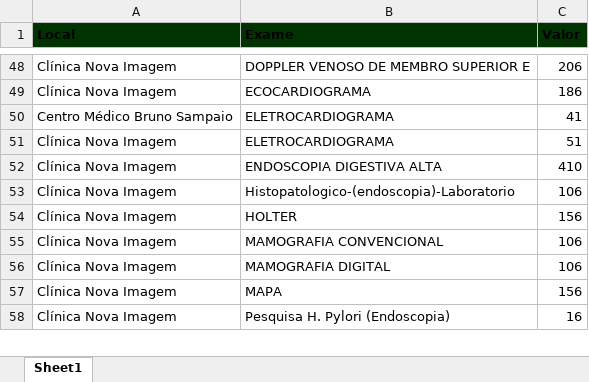
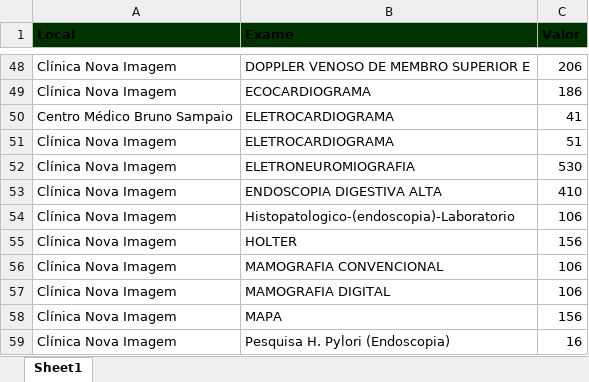
Before and after one commit to macristian/samvida, an Excel workbook: orcamento/valores_exames_samvida.xlsx, sheet Sheet1, drawn as a sheet; only a part is shown, gaps mark what is left out; values as stored, in another font and other column widths than the file's, no borders; the diff names each change by its address in the sheet, - before the commit and + after, or states it on an @@ line.

```diff
--- a/orcamento/valores_exames_samvida.xlsx (sheet Sheet1)
+++ b/orcamento/valores_exames_samvida.xlsx (sheet Sheet1)
+row 52: Clínica Nova Imagem | ELETRONEUROMIOGRAFIA | 530
```
Also changed, not shown: 1 other file.
